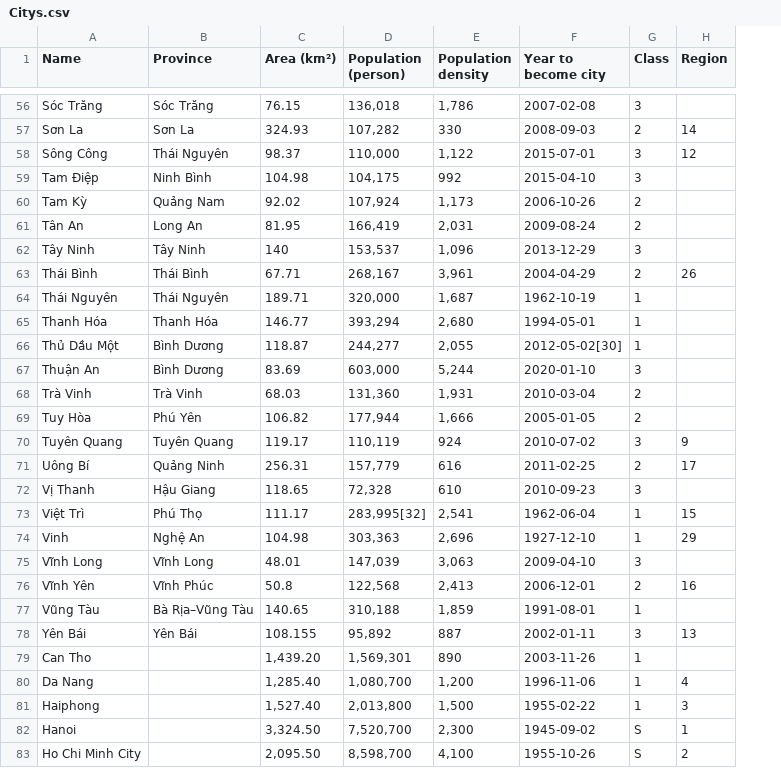
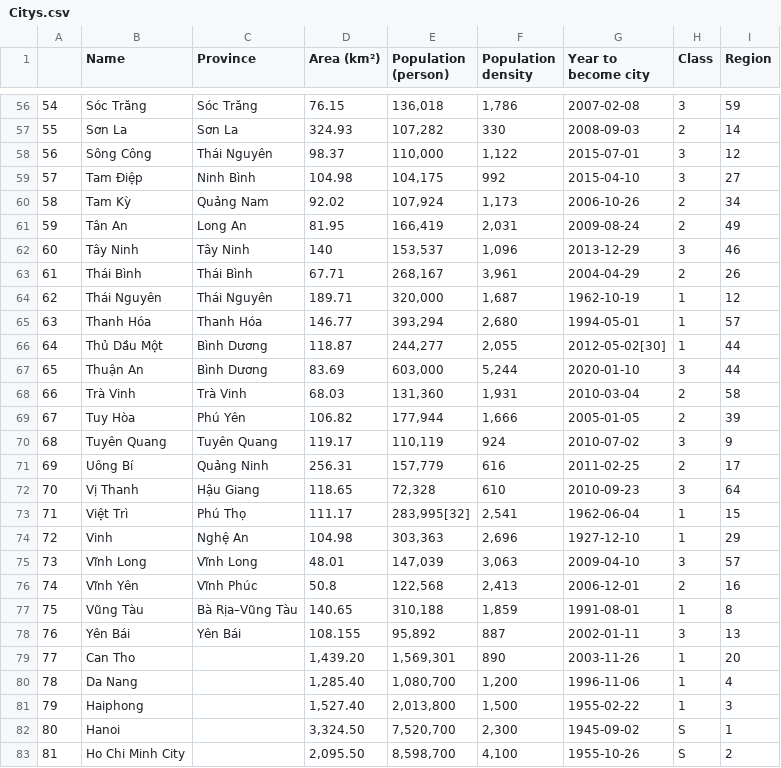
Before and after one commit to tlminhkhoa/2020-National-Exam, a CSV file: Data/Citys.csv, drawn as a sheet; only a part is shown, gaps mark what is left out; addresses are those after the commit; the diff covers the shown part only; the diff names each change by its address in the sheet, - before the commit and + after, or states it on an @@ line.

```diff
--- a/Data/Citys.csv
+++ b/Data/Citys.csv
+column A, rows 56-83: 54 | 55 | 56 | 57 | 58 | 59 | 60 | 61 | 62 | 63 | 64 | 65 | 66 | 67 | 68 | 69 | 70 | 71 | 72 | 73 | 74 | 75 | 76 | 77 | 78 | 79 | 80 | 81
-I56 (Region): (empty)
+I56 (Region): 59
-I59 (Region): (empty)
+I59 (Region): 27
-I60 (Region): (empty)
+I60 (Region): 34
-I61 (Region): (empty)
+I61 (Region): 49
-I62 (Region): (empty)
+I62 (Region): 46
-I64 (Region): (empty)
+I64 (Region): 12
-I65 (Region): (empty)
+I65 (Region): 57
-I66:I67 (Region): (empty)
+I66:I67 (Region): 44
-I68 (Region): (empty)
+I68 (Region): 58
-I69 (Region): (empty)
+I69 (Region): 39
-I72 (Region): (empty)
+I72 (Region): 64
-I75 (Region): (empty)
+I75 (Region): 57
-I77 (Region): (empty)
+I77 (Region): 8
-I79 (Region): (empty)
+I79 (Region): 20
```
Also changed, not shown: 37 edited cells elsewhere in this file, 10 other files.
